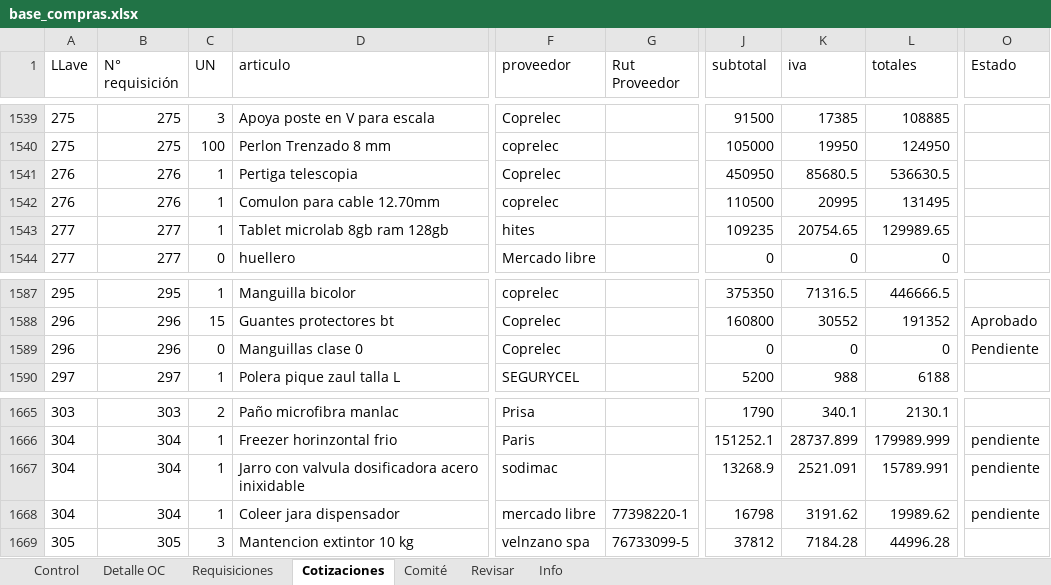
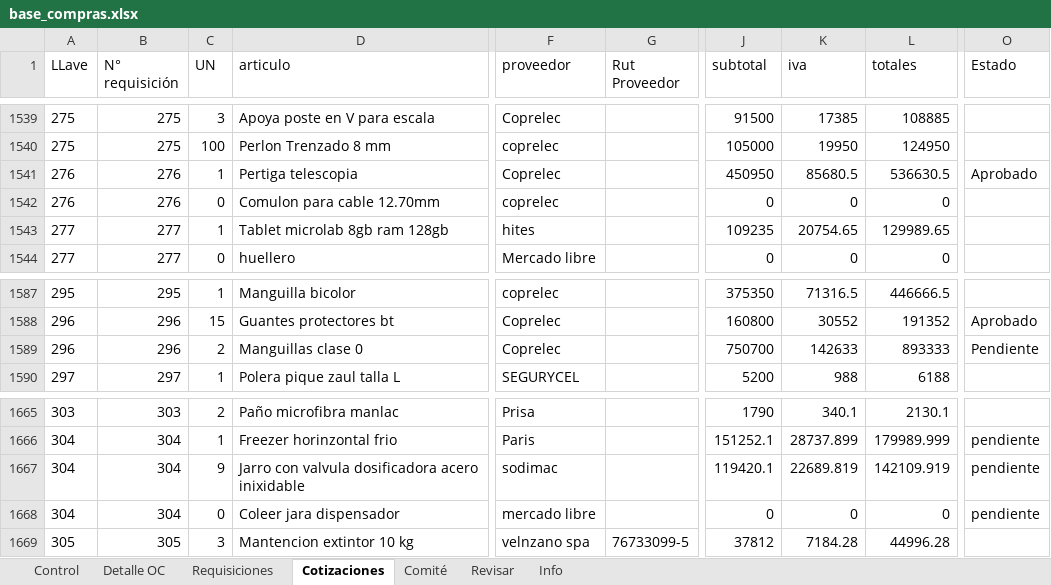
Before and after one commit to RodrigoCay/RequiAA, an Excel workbook: base_compras.xlsx, sheet Cotizaciones, drawn as a sheet; only a part is shown, gaps mark what is left out; values as stored, in another font and other column widths than the file's, no borders; the diff names each change by its address in the sheet, - before the commit and + after, or states it on an @@ line.

```diff
--- a/base_compras.xlsx (sheet Cotizaciones)
+++ b/base_compras.xlsx (sheet Cotizaciones)
-O1541 (Estado): (empty)
+O1541 (Estado): Aprobado
-C1542 (UN): 1
+C1542 (UN): 0
-J1542 (subtotal): 110500
+J1542 (subtotal): 0
-K1542 (iva): 20995
+K1542 (iva): 0
-L1542 (totales): 131495
+L1542 (totales): 0
-C1589 (UN): 0
+C1589 (UN): 2
-J1589 (subtotal): 0
+J1589 (subtotal): 750700
-K1589 (iva): 0
+K1589 (iva): 142633
-L1589 (totales): 0
+L1589 (totales): 893333
-C1667 (UN): 1
+C1667 (UN): 9
-J1667 (subtotal): 13268.9
+J1667 (subtotal): 119420.1
-K1667 (iva): 2521.091
+K1667 (iva): 22689.819
-L1667 (totales): 15789.991
+L1667 (totales): 142109.919
-C1668 (UN): 1
+C1668 (UN): 0
-G1668 (Rut Proveedor): 77398220-1
+G1668 (Rut Proveedor): (empty)
-J1668 (subtotal): 16798
+J1668 (subtotal): 0
-K1668 (iva): 3191.62
+K1668 (iva): 0
-L1668 (totales): 19989.62
+L1668 (totales): 0
```
Also changed, not shown: sheet Detalle OC, sheet Control, sheet Revisar, sheet Info, sheet Comité.
